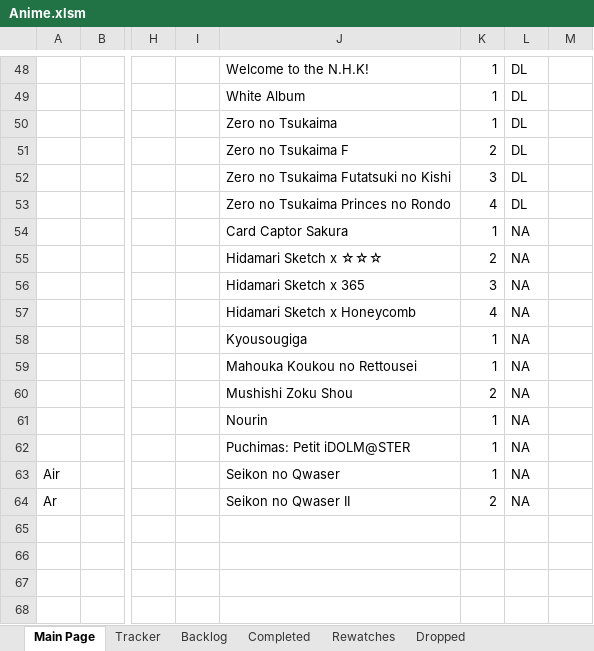
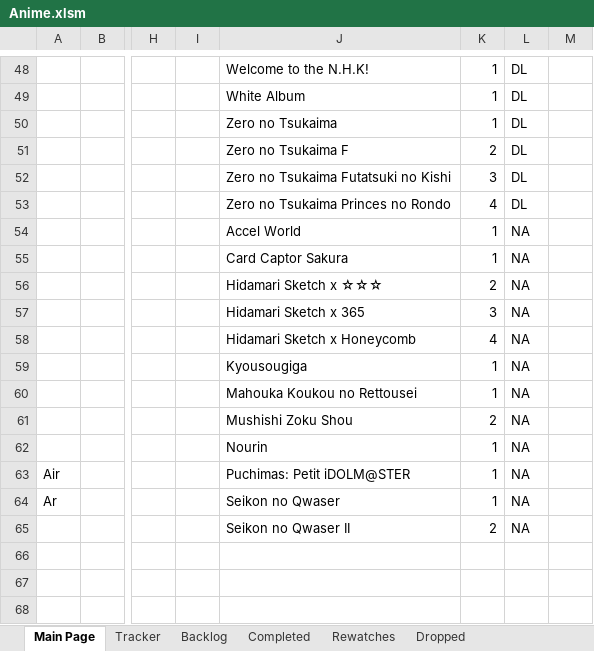
Before and after one commit to Tsukinara/AnimeTracker, an Excel workbook: Anime.xlsm, sheet Main Page, drawn as a sheet; only a part is shown, gaps mark what is left out; values as stored, in another font and other column widths than the file's, no borders; charts and pictures and conditional formats not drawn; the diff names each change by its address in the sheet, - before the commit and + after, or states it on an @@ line.

```diff
--- a/Anime.xlsm (sheet Main Page)
+++ b/Anime.xlsm (sheet Main Page)
-J54: Card Captor Sakura
+J54: Accel World
-J55: Hidamari Sketch x ☆☆☆
+J55: Card Captor Sakura
-K55: 2
+K55: 1
-J56: Hidamari Sketch x 365
+J56: Hidamari Sketch x ☆☆☆
-K56: 3
+K56: 2
-J57: Hidamari Sketch x Honeycomb
+J57: Hidamari Sketch x 365
-K57: 4
+K57: 3
-J58: Kyousougiga
+J58: Hidamari Sketch x Honeycomb
-K58: 1
+K58: 4
-J59: Mahouka Koukou no Rettousei
+J59: Kyousougiga
-J60: Mushishi Zoku Shou
+J60: Mahouka Koukou no Rettousei
-K60: 2
+K60: 1
-J61: Nourin
+J61: Mushishi Zoku Shou
-K61: 1
+K61: 2
-J62: Puchimas: Petit iDOLM@STER
+J62: Nourin
-J63: Seikon no Qwaser
+J63: Puchimas: Petit iDOLM@STER
-J64: Seikon no Qwaser II
+J64: Seikon no Qwaser
-K64: 2
+K64: 1
-J65: (empty)
+J65: Seikon no Qwaser II
-K65: (empty)
+K65: 2
-L65: (empty)
+L65: NA
```
Also changed, not shown: sheet Misc Sheet, sheet Tracker, sheet Backlog, sheet Movies and OVAs, sheet Vars and Stats, charts or pictures.
